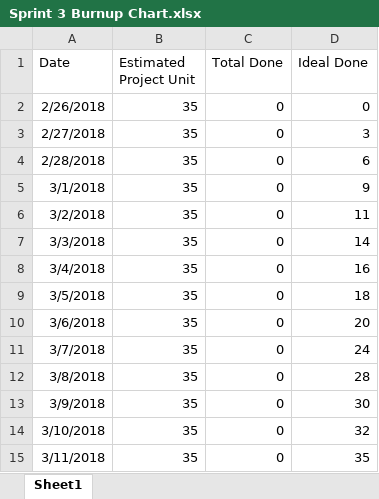
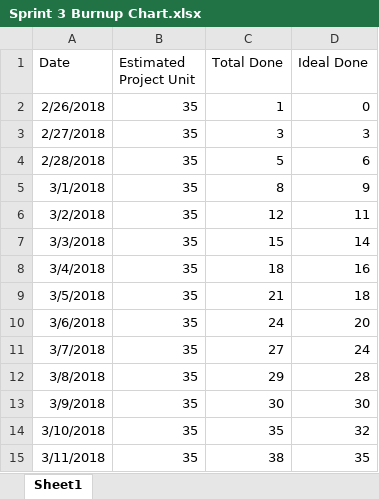
Before and after one commit to chshsmit/Smart_Solar_Siting, an Excel workbook: Sprint 3 Burnup Chart.xlsx, sheet Sheet1, drawn as a sheet; values as stored, in another font and other column widths than the file's, no borders; charts and pictures not drawn; the diff names each change by its address in the sheet, - before the commit and + after, or states it on an @@ line.

Commit message:
Sprint 3 Review and burnup, + final documentation

```diff
--- a/Sprint 3 Burnup Chart.xlsx (sheet Sheet1)
+++ b/Sprint 3 Burnup Chart.xlsx (sheet Sheet1)
-C2 (Total Done): 0
+C2 (Total Done): 1
-C3 (Total Done): 0
+C3 (Total Done): 3
-C4 (Total Done): 0
+C4 (Total Done): 5
-C5 (Total Done): 0
+C5 (Total Done): 8
-C6 (Total Done): 0
+C6 (Total Done): 12
-C7 (Total Done): 0
+C7 (Total Done): 15
-C8 (Total Done): 0
+C8 (Total Done): 18
-C9 (Total Done): 0
+C9 (Total Done): 21
-C10 (Total Done): 0
+C10 (Total Done): 24
-C11 (Total Done): 0
+C11 (Total Done): 27
-C12 (Total Done): 0
+C12 (Total Done): 29
-C13 (Total Done): 0
+C13 (Total Done): 30
-C14 (Total Done): 0
+C14 (Total Done): 35
-C15 (Total Done): 0
+C15 (Total Done): 38
```
Also changed, not shown: charts or pictures, 4 other files.
